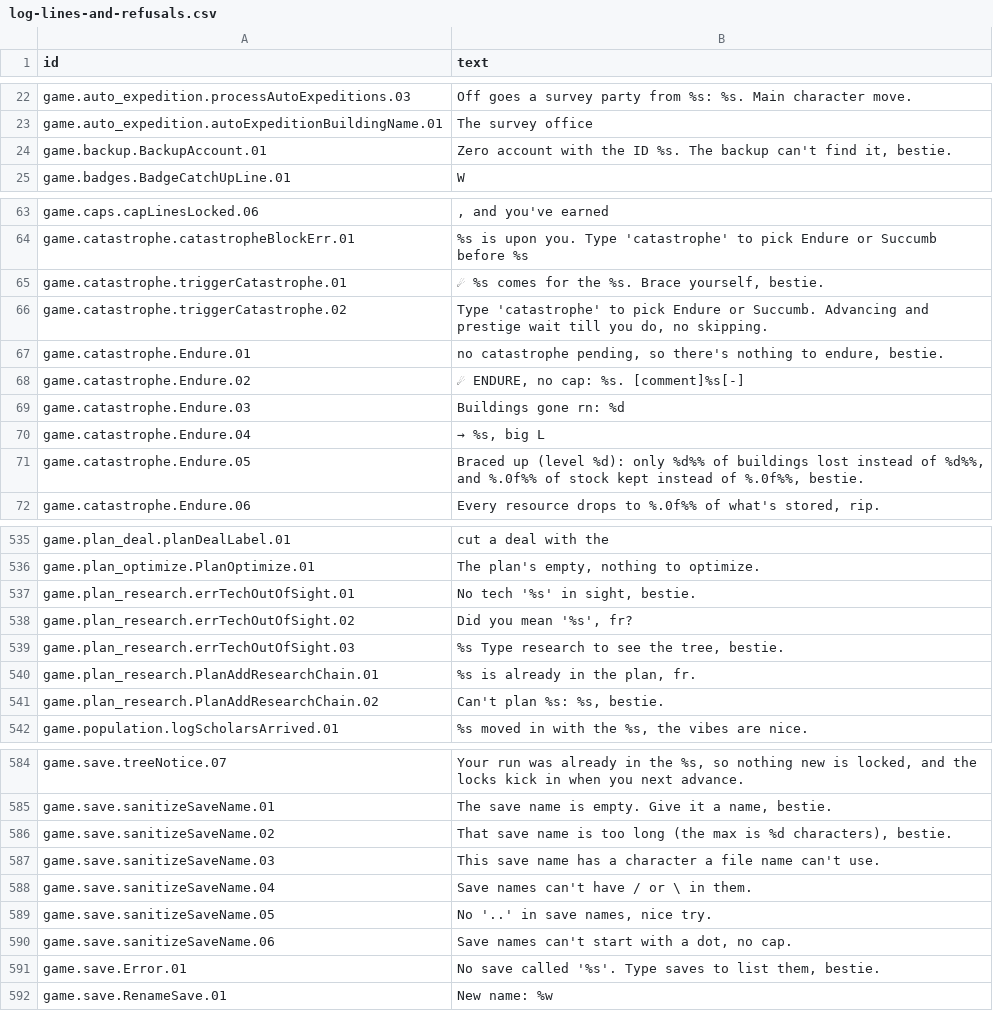
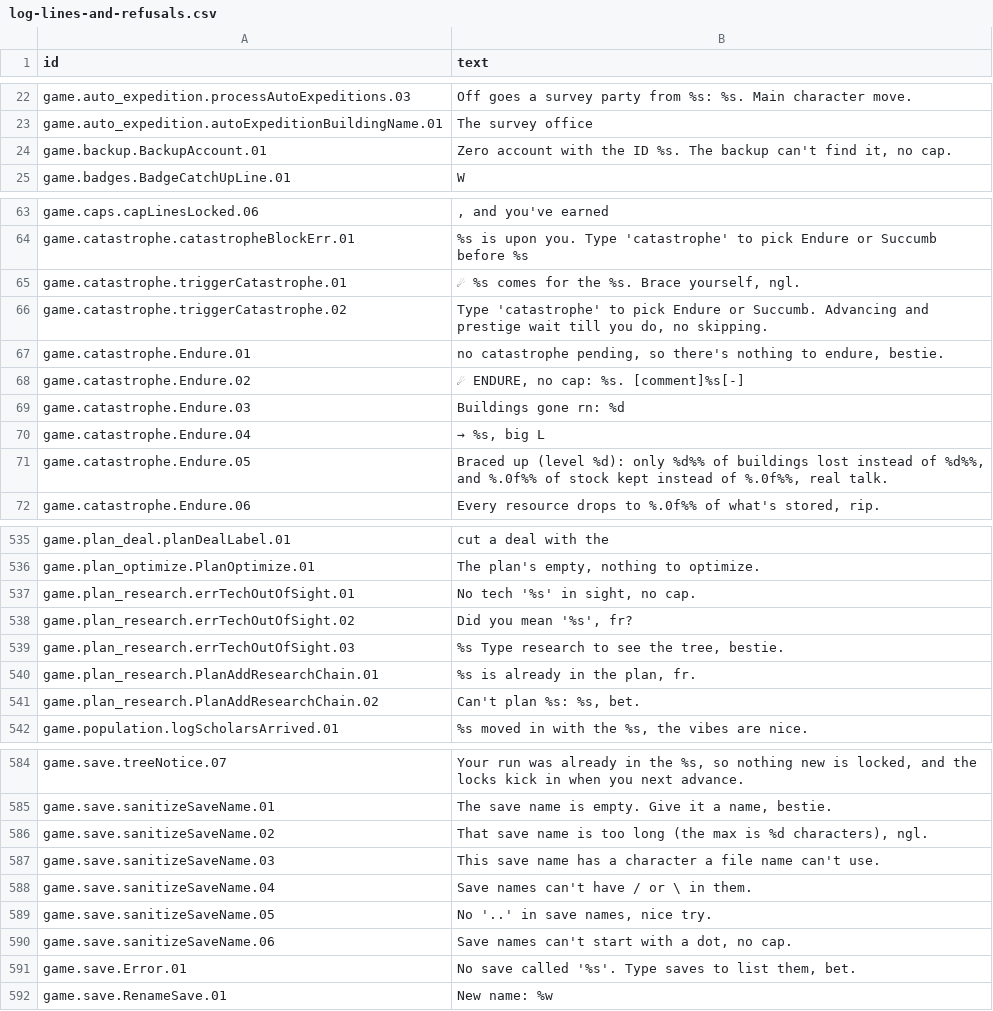
Before and after one commit to espresso20/ageforge, a CSV file: words/vibe/log-lines-and-refusals.csv, drawn as a sheet; only a part is shown, gaps mark what is left out; the diff covers the shown part only.

```diff
--- a/words/vibe/log-lines-and-refusals.csv
+++ b/words/vibe/log-lines-and-refusals.csv
@@ -23,3 +23,3 @@ game.auto_expedition.processAutoExpeditions.03,Off goes a survey party from %s:
 game.auto_expedition.autoExpeditionBuildingName.01,The survey office
-game.backup.BackupAccount.01,"Zero account with the ID %s. The backup can't find it, bestie."
+game.backup.BackupAccount.01,"Zero account with the ID %s. The backup can't find it, no cap."
 game.badges.BadgeCatchUpLine.01,W
@@ -64,3 +64,3 @@ game.caps.capLinesLocked.06,", and you've earned "
 game.catastrophe.catastropheBlockErr.01,%s is upon you. Type 'catastrophe' to pick Endure or Succumb before %s
-game.catastrophe.triggerCatastrophe.01,"☄ %s comes for the %s. Brace yourself, bestie."
+game.catastrophe.triggerCatastrophe.01,"☄ %s comes for the %s. Brace yourself, ngl."
 game.catastrophe.triggerCatastrophe.02,"  Type 'catastrophe' to pick Endure or Succumb. Advancing and prestige wait till you do, no skipping."
@@ -70,3 +70,3 @@ game.catastrophe.Endure.03,  Buildings gone rn: %d
 game.catastrophe.Endure.04,"  → %s, big L"
-game.catastrophe.Endure.05,"  Braced up (level %d): only %d%% of buildings lost instead of %d%%, and %.0f%% of stock kept instead of %.0f%%, bestie."
+game.catastrophe.Endure.05,"  Braced up (level %d): only %d%% of buildings lost instead of %d%%, and %.0f%% of stock kept instead of %.0f%%, real talk."
 game.catastrophe.Endure.06,"  Every resource drops to %.0f%% of what's stored, rip."
@@ -536,3 +536,3 @@ game.plan_deal.planDealLabel.01,cut a deal with the
 game.plan_optimize.PlanOptimize.01,"The plan's empty, nothing to optimize."
-game.plan_research.errTechOutOfSight.01,"No tech '%s' in sight, bestie."
+game.plan_research.errTechOutOfSight.01,"No tech '%s' in sight, no cap."
 game.plan_research.errTechOutOfSight.02," Did you mean '%s', fr?"
@@ -540,3 +540,3 @@ game.plan_research.errTechOutOfSight.03,"%s Type research to see the tree, besti
 game.plan_research.PlanAddResearchChain.01,"%s is already in the plan, fr."
-game.plan_research.PlanAddResearchChain.02,"Can't plan %s: %s, bestie."
+game.plan_research.PlanAddResearchChain.02,"Can't plan %s: %s, bet."
 game.population.logScholarsArrived.01,"%s moved in with the %s, the vibes are nice."
@@ -585,3 +585,3 @@ game.save.treeNotice.07," Your run was already in the %s, so nothing new is lock
 game.save.sanitizeSaveName.01,"The save name is empty. Give it a name, bestie."
-game.save.sanitizeSaveName.02,"That save name is too long (the max is %d characters), bestie."
+game.save.sanitizeSaveName.02,"That save name is too long (the max is %d characters), ngl."
 game.save.sanitizeSaveName.03,This save name has a character a file name can't use.
@@ -590,3 +590,3 @@ game.save.sanitizeSaveName.05,"No '..' in save names, nice try."
 game.save.sanitizeSaveName.06,"Save names can't start with a dot, no cap."
-game.save.Error.01,"No save called '%s'. Type saves to list them, bestie."
+game.save.Error.01,"No save called '%s'. Type saves to list them, bet."
 game.save.RenameSave.01,New name: %w
```
Also changed, not shown: 62 added rows and 22 edited cells elsewhere in this file, 1 other file.
